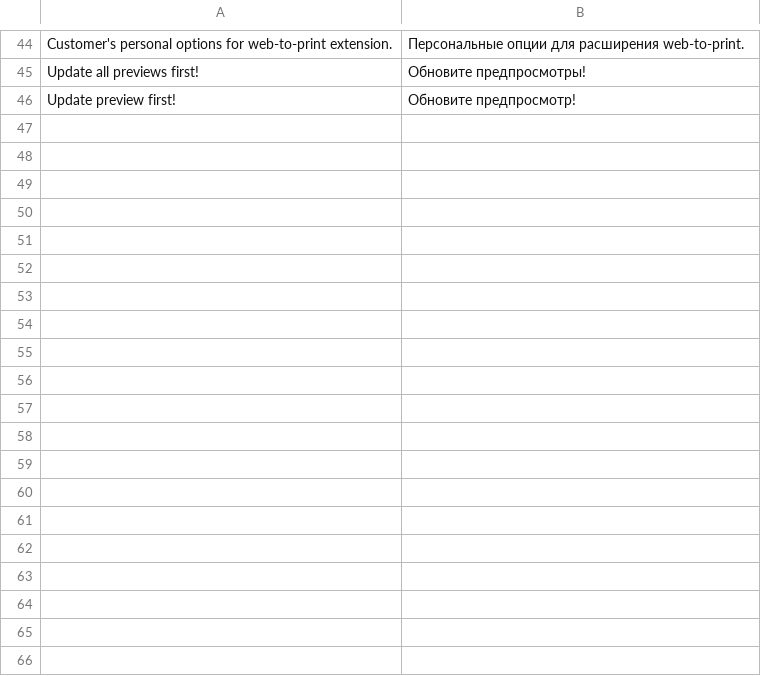
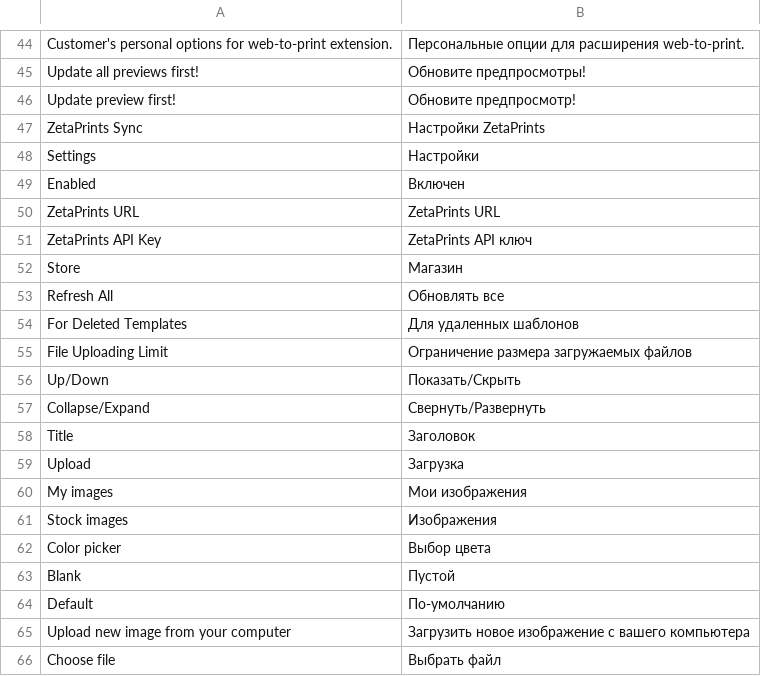
Before and after one commit to NoxstersPub/magento-w2p, a CSV file: app/locale/ru_RU/ZetaPrints_WebToPrint.csv, drawn as a sheet; only a part is shown, gaps mark what is left out; the diff covers the shown part only.

Commit message:
Merge translations into a sing cd /home/jimcrow/svn/magento-w2p/trunk/apple file
git-svn-id: http://magento-w2p.googlecode.com/svn/trunk@1517 89e7eeb8-28a2-11de-b02e-9db90c89ab99

```diff
--- a/app/locale/ru_RU/ZetaPrints_WebToPrint.csv
+++ b/app/locale/ru_RU/ZetaPrints_WebToPrint.csv
@@ -46 +46,21 @@
 "Update preview first!","Обновите предпросмотр!"
+"ZetaPrints Sync","Настройки ZetaPrints"
+"Settings","Настройки"
+"Enabled","Включен"
+"ZetaPrints URL","ZetaPrints URL"
+"ZetaPrints API Key","ZetaPrints API ключ"
+"Store","Магазин"
+"Refresh All","Обновлять все"
+"For Deleted Templates","Для удаленных шаблонов"
+"File Uploading Limit","Ограничение размера загружаемых файлов"
+"Up/Down","Показать/Скрыть"
+"Collapse/Expand","Свернуть/Развернуть"
+"Title","Заголовок"
+"Upload","Загрузка"
+"My images","Мои изображения"
+"Stock images","Изображения"
+"Color picker","Выбор цвета"
+"Blank","Пустой"
+"Default","По-умолчанию"
+"Upload new image from your computer","Загрузить новое изображение с вашего компьютера"
+"Choose file","Выбрать файл"
```
Also changed, not shown: 11 added rows elsewhere in this file, app/locale/bg_BG/ZetaPrints_WebToPrint.csv, app/locale/en_US/ZetaPrints_WebToPrint.csv, 10 other files.
